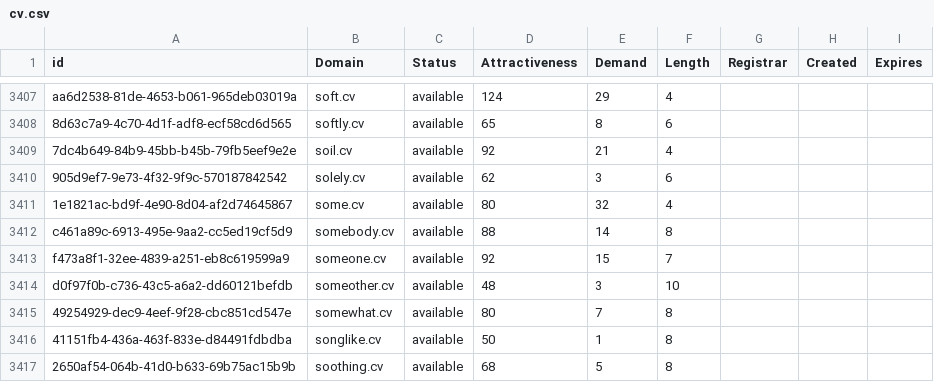
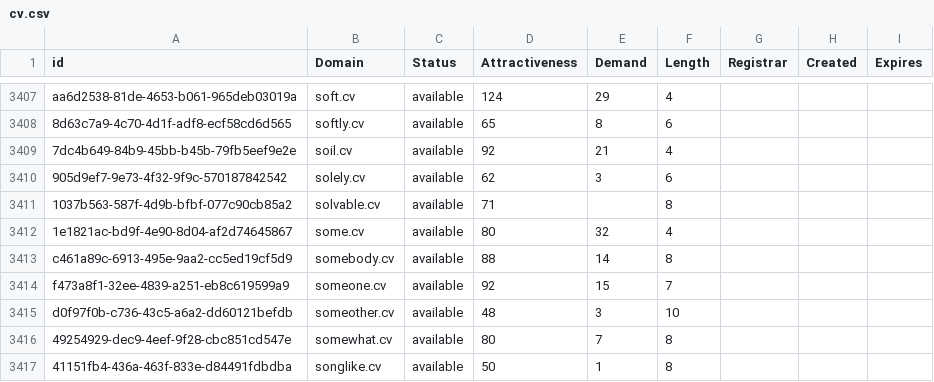
Before and after one commit to UniqueDomains/cv-oneword-domains, a CSV file: cv.csv, drawn as a sheet; only a part is shown, gaps mark what is left out; the shorter side is filled out with more unchanged rows.

Commit message:
Domains update

```diff
--- a/cv.csv
+++ b/cv.csv
@@ -3410,2 +3410,3 @@ aa6d2538-81de-4653-b061-965deb03019a,soft.cv,available,124,29,4,,,
 905d9ef7-9e73-4f32-9f9c-570187842542,solely.cv,available,62,3,6,,,
+1037b563-587f-4d9b-bfbf-077c90cb85a2,solvable.cv,available,71,,8,,,
 1e1821ac-bd9f-4e90-8d04-af2d74645867,some.cv,available,80,32,4,,,
```
Also changed, not shown: 2 other files.
